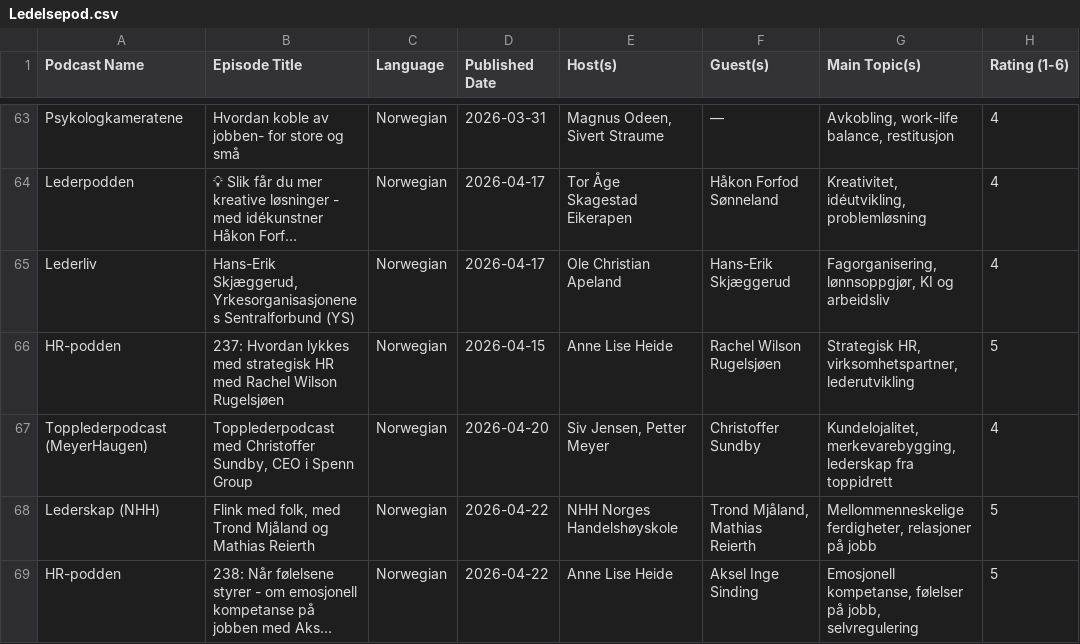
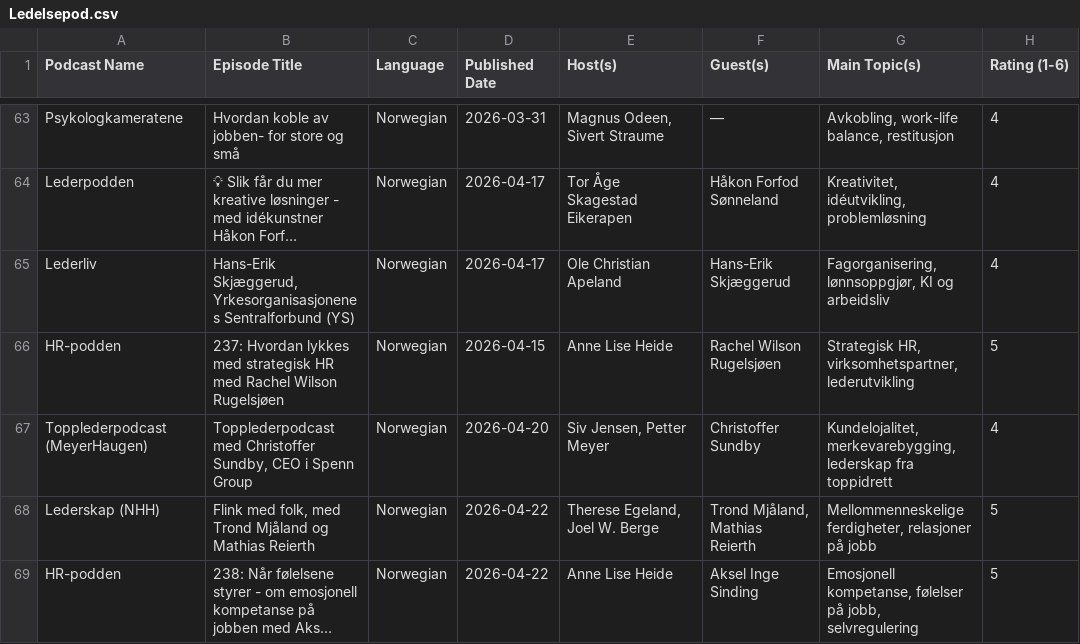
Before and after one commit to cathrinei/LedelsespodClaude, a CSV file: Ledelsepod.csv, drawn as a sheet; only a part is shown, gaps mark what is left out; long unchanged cells end in …; the diff names each change by its address in the sheet, - before the commit and + after, or states it on an @@ line.

```diff
--- a/Ledelsepod.csv
+++ b/Ledelsepod.csv
-E68 (Host(s)): NHH Norges Handelshøyskole
+E68 (Host(s)): Therese Egeland, Joel W. Berge
```
Also changed, not shown: 3 other files.
